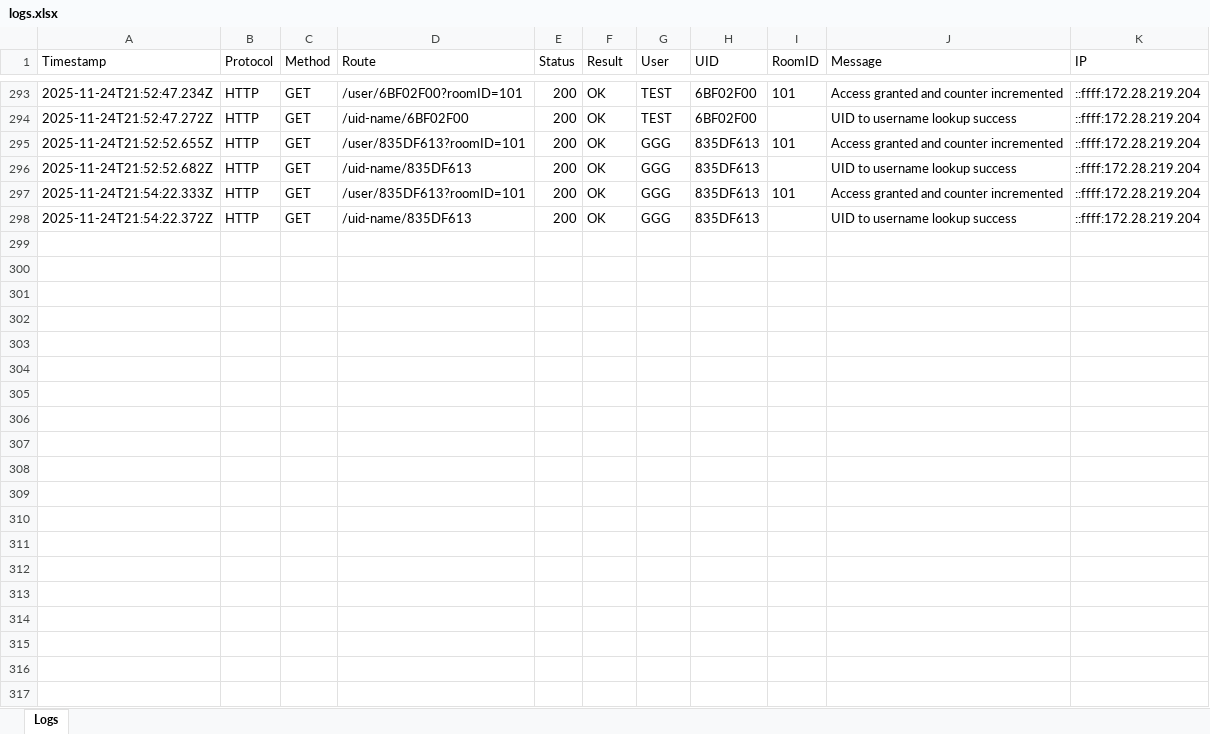
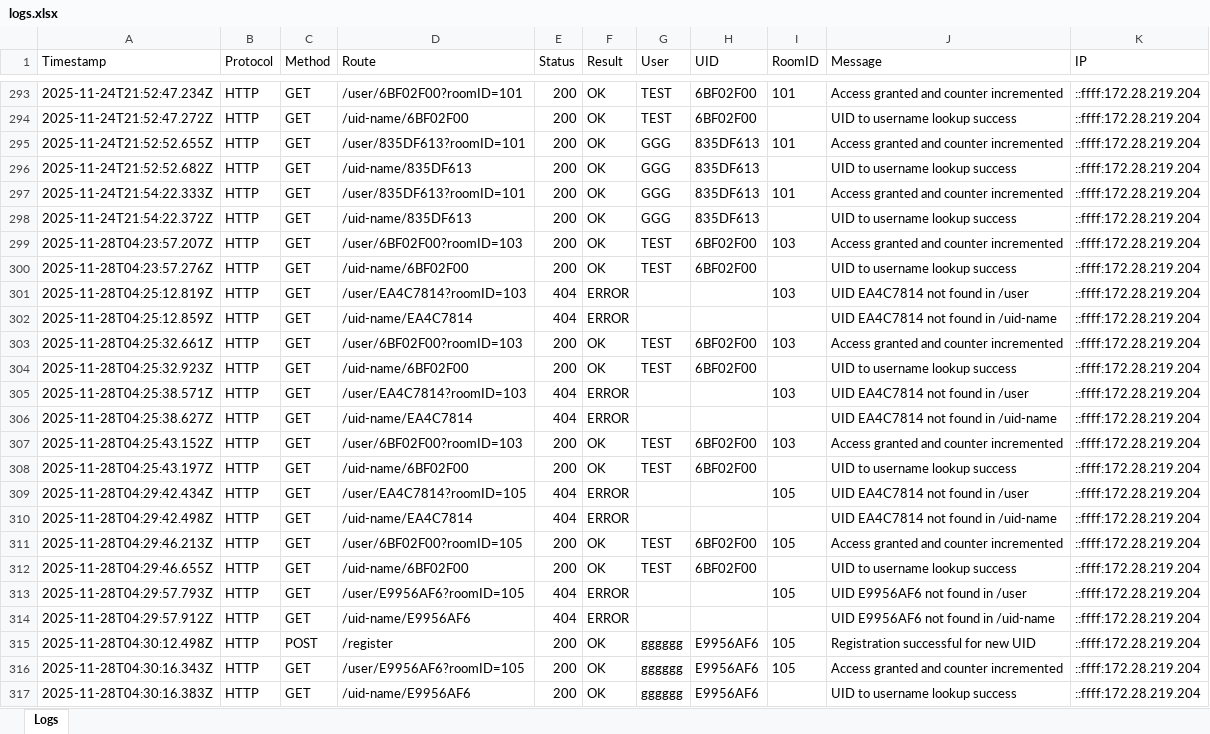
Before and after one commit to Silent0Wings/RFID-SecureDoor-Platform, an Excel workbook: Server/rfid-server-DBS-Http/logs.xlsx, sheet Logs, drawn as a sheet; only a part is shown, gaps mark what is left out; values as stored, in another font and other column widths than the file's, no borders; the diff covers the shown part only; the diff names each change by its address in the sheet, - before the commit and + after, or states it on an @@ line.

```diff
--- a/Server/rfid-server-DBS-Http/logs.xlsx (sheet Logs)
+++ b/Server/rfid-server-DBS-Http/logs.xlsx (sheet Logs)
+row 299: 2025-11-28T04:23:57.207Z | HTTP | GET | /user/6BF02F00?roomID=103 | 200 | OK | TEST | 6BF02F00 | 103 | Access granted and counter incremented | ::ffff:172.28.219.204
+row 300: 2025-11-28T04:23:57.276Z | HTTP | GET | /uid-name/6BF02F00 | 200 | OK | TEST | 6BF02F00 |  | UID to username lookup success | ::ffff:172.28.219.204
+row 301: 2025-11-28T04:25:12.819Z | HTTP | GET | /user/EA4C7814?roomID=103 | 404 | ERROR |  |  | 103 | UID EA4C7814 not found in /user | ::ffff:172.28.219.204
+row 302: 2025-11-28T04:25:12.859Z | HTTP | GET | /uid-name/EA4C7814 | 404 | ERROR |  |  |  | UID EA4C7814 not found in /uid-name | ::ffff:172.28.219.204
+row 303: 2025-11-28T04:25:32.661Z | HTTP | GET | /user/6BF02F00?roomID=103 | 200 | OK | TEST | 6BF02F00 | 103 | Access granted and counter incremented | ::ffff:172.28.219.204
+row 304: 2025-11-28T04:25:32.923Z | HTTP | GET | /uid-name/6BF02F00 | 200 | OK | TEST | 6BF02F00 |  | UID to username lookup success | ::ffff:172.28.219.204
+row 305: 2025-11-28T04:25:38.571Z | HTTP | GET | /user/EA4C7814?roomID=103 | 404 | ERROR |  |  | 103 | UID EA4C7814 not found in /user | ::ffff:172.28.219.204
+row 306: 2025-11-28T04:25:38.627Z | HTTP | GET | /uid-name/EA4C7814 | 404 | ERROR |  |  |  | UID EA4C7814 not found in /uid-name | ::ffff:172.28.219.204
+row 307: 2025-11-28T04:25:43.152Z | HTTP | GET | /user/6BF02F00?roomID=103 | 200 | OK | TEST | 6BF02F00 | 103 | Access granted and counter incremented | ::ffff:172.28.219.204
+row 308: 2025-11-28T04:25:43.197Z | HTTP | GET | /uid-name/6BF02F00 | 200 | OK | TEST | 6BF02F00 |  | UID to username lookup success | ::ffff:172.28.219.204
+row 309: 2025-11-28T04:29:42.434Z | HTTP | GET | /user/EA4C7814?roomID=105 | 404 | ERROR |  |  | 105 | UID EA4C7814 not found in /user | ::ffff:172.28.219.204
+row 310: 2025-11-28T04:29:42.498Z | HTTP | GET | /uid-name/EA4C7814 | 404 | ERROR |  |  |  | UID EA4C7814 not found in /uid-name | ::ffff:172.28.219.204
+row 311: 2025-11-28T04:29:46.213Z | HTTP | GET | /user/6BF02F00?roomID=105 | 200 | OK | TEST | 6BF02F00 | 105 | Access granted and counter incremented | ::ffff:172.28.219.204
+row 312: 2025-11-28T04:29:46.655Z | HTTP | GET | /uid-name/6BF02F00 | 200 | OK | TEST | 6BF02F00 |  | UID to username lookup success | ::ffff:172.28.219.204
+row 313: 2025-11-28T04:29:57.793Z | HTTP | GET | /user/E9956AF6?roomID=105 | 404 | ERROR |  |  | 105 | UID E9956AF6 not found in /user | ::ffff:172.28.219.204
+row 314: 2025-11-28T04:29:57.912Z | HTTP | GET | /uid-name/E9956AF6 | 404 | ERROR |  |  |  | UID E9956AF6 not found in /uid-name | ::ffff:172.28.219.204
+row 315: 2025-11-28T04:30:12.498Z | HTTP | POST | /register | 200 | OK | gggggg | E9956AF6 | 105 | Registration successful for new UID | ::ffff:172.28.219.204
+row 316: 2025-11-28T04:30:16.343Z | HTTP | GET | /user/E9956AF6?roomID=105 | 200 | OK | gggggg | E9956AF6 | 105 | Access granted and counter incremented | ::ffff:172.28.219.204
+row 317: 2025-11-28T04:30:16.383Z | HTTP | GET | /uid-name/E9956AF6 | 200 | OK | gggggg | E9956AF6 |  | UID to username lookup success | ::ffff:172.28.219.204
```
Also changed, not shown: 65 added rows elsewhere in this sheet, Server/rfid-server-DBS-Http/users.xlsx, 7 other files.
